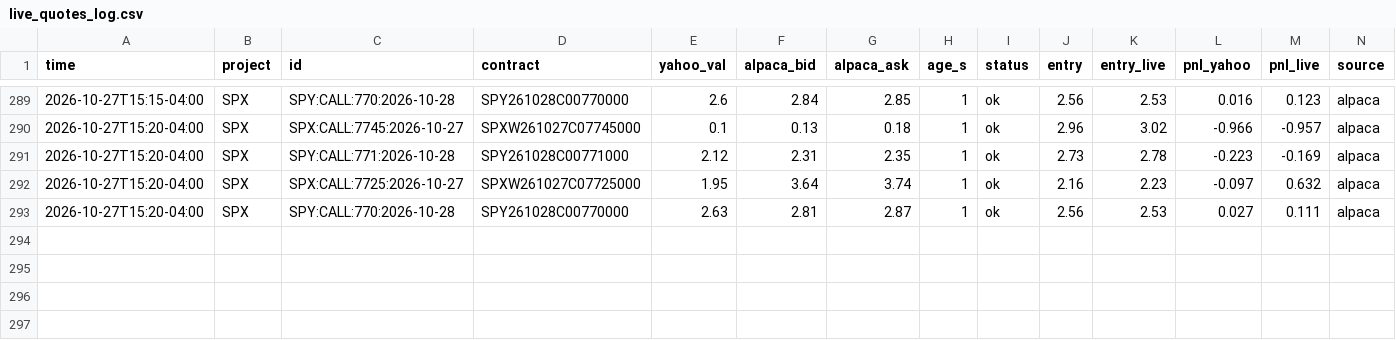
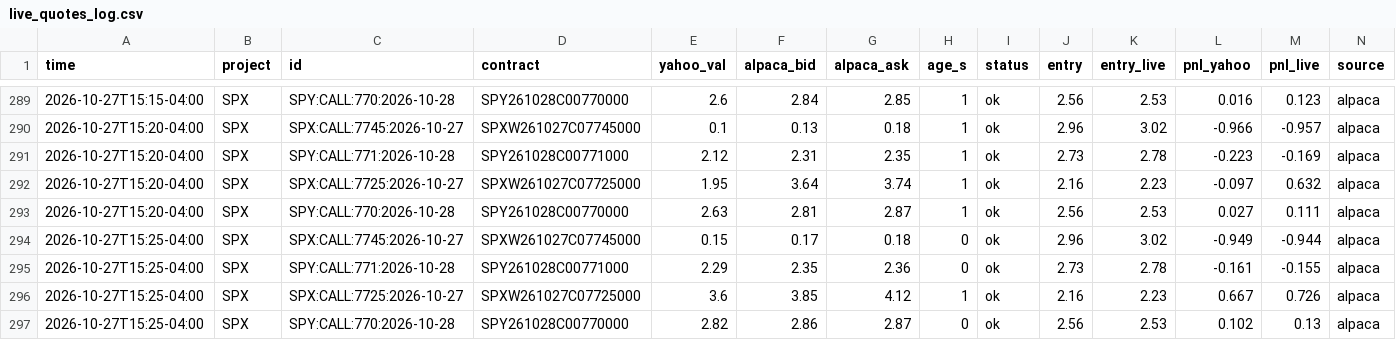
Before and after one commit to anwaralnayri1411-source/spx-bot, a CSV file: live_quotes_log.csv, drawn as a sheet; only a part is shown, gaps mark what is left out; rows hold the shown columns only; the diff names each change by its address in the sheet, - before the commit and + after, or states it on an @@ line.

```diff
--- a/live_quotes_log.csv
+++ b/live_quotes_log.csv
+row 294: 2026-10-27T15:25-04:00 | SPX | SPX:CALL:7745:2026-10-27 | SPXW261027C07745000 | 0.15 | 0.17 | 0.18 | 0 | ok | 2.96 | 3.02 | -0.949 | -0.944 | alpaca
+row 295: 2026-10-27T15:25-04:00 | SPX | SPY:CALL:771:2026-10-28 | SPY261028C00771000 | 2.29 | 2.35 | 2.36 | 0 | ok | 2.73 | 2.78 | -0.161 | -0.155 | alpaca
+row 296: 2026-10-27T15:25-04:00 | SPX | SPX:CALL:7725:2026-10-27 | SPXW261027C07725000 | 3.6 | 3.85 | 4.12 | 1 | ok | 2.16 | 2.23 | 0.667 | 0.726 | alpaca
+row 297: 2026-10-27T15:25-04:00 | SPX | SPY:CALL:770:2026-10-28 | SPY261028C00770000 | 2.82 | 2.86 | 2.87 | 0 | ok | 2.56 | 2.53 | 0.102 | 0.13 | alpaca
```
Also changed, not shown: spx_thesis_log.csv, spx_track.csv, 1 other file.
